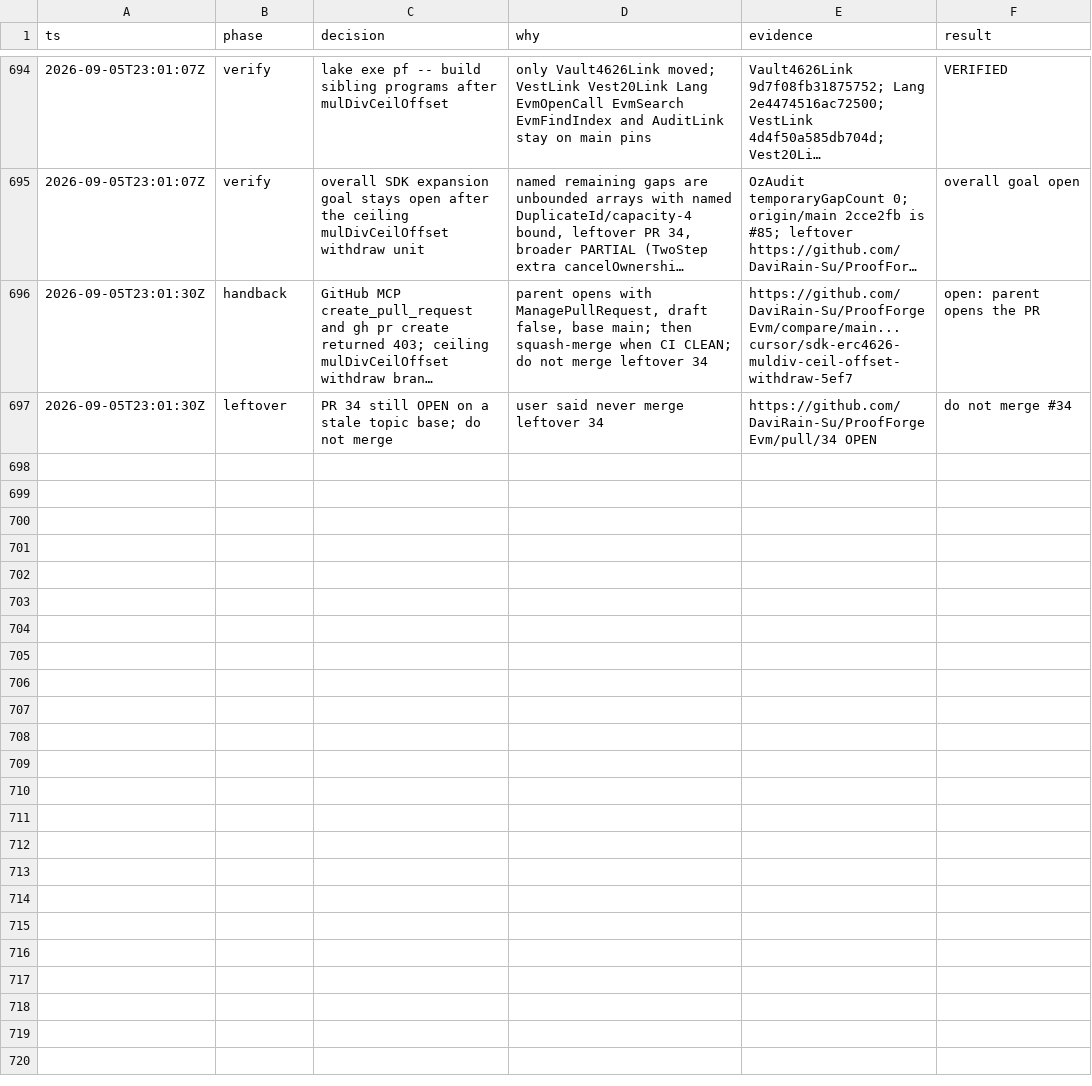
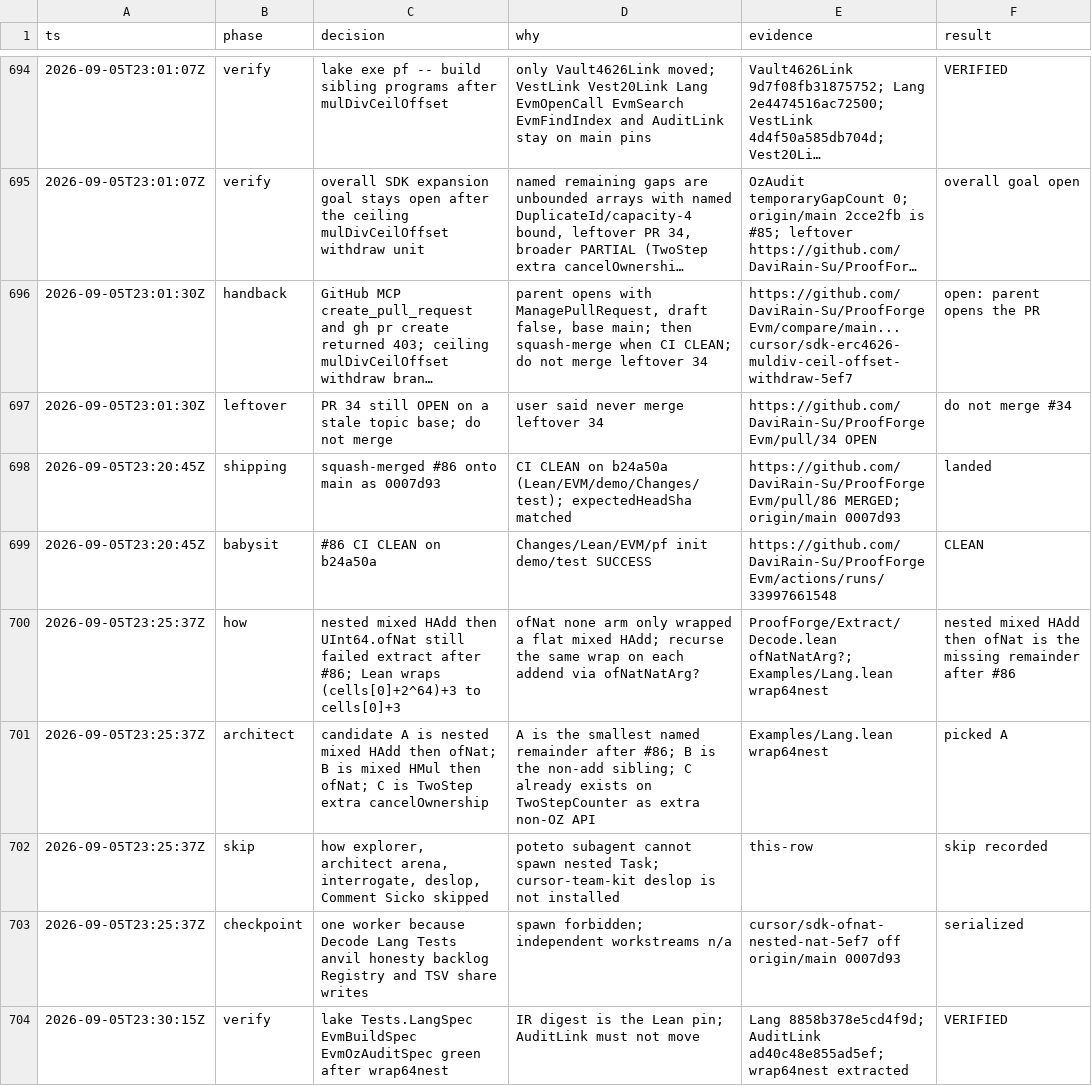
Before and after one commit to DaviRain-Su/ProofForgeEvm, a TSV file: docs/decisions/sdk-expansion.tsv, drawn as a sheet; only a part is shown, gaps mark what is left out; long unchanged cells end in …; the diff covers the shown part only.

```diff
--- a/docs/decisions/sdk-expansion.tsv
+++ b/docs/decisions/sdk-expansion.tsv
@@ -697 +697,8 @@ ts	phase	decision	why	evidence	result
 2026-09-05T23:01:30Z	leftover	PR 34 still OPEN on a stale topic base; do not merge	user said never merge leftover 34	https://github.com/DaviRain-Su/ProofForgeEvm/pull/34 OPEN	do not merge #34
+2026-09-05T23:20:45Z	shipping	squash-merged #86 onto main as 0007d93	CI CLEAN on b24a50a (Lean/EVM/demo/Changes/test); expectedHeadSha matched	https://github.com/DaviRain-Su/ProofForgeEvm/pull/86 MERGED; origin/main 0007d93	landed
+2026-09-05T23:20:45Z	babysit	#86 CI CLEAN on b24a50a	Changes/Lean/EVM/pf init demo/test SUCCESS	https://github.com/DaviRain-Su/ProofForgeEvm/actions/runs/33997661548	CLEAN
+2026-09-05T23:25:37Z	how	nested mixed HAdd then UInt64.ofNat still failed extract after #86; Lean wraps (cells[0]+2^64)+3 to cells[0]+3	ofNat none arm only wrapped a flat mixed HAdd; recurse the same wrap on each addend via ofNatNatArg?	ProofForge/Extract/Decode.lean ofNatNatArg?; Examples/Lang.lean wrap64nest	nested mixed HAdd then ofNat is the missing remainder after #86
+2026-09-05T23:25:37Z	architect	candidate A is nested mixed HAdd then ofNat; B is mixed HMul then ofNat; C is TwoStep extra cancelOwnership	A is the smallest named remainder after #86; B is the non-add sibling; C already exists on TwoStepCounter as extra non-OZ API	Examples/Lang.lean wrap64nest	picked A
+2026-09-05T23:25:37Z	skip	how explorer, architect arena, interrogate, deslop, Comment Sicko skipped	poteto subagent cannot spawn nested Task; cursor-team-kit deslop is not installed	this-row	skip recorded
+2026-09-05T23:25:37Z	checkpoint	one worker because Decode Lang Tests anvil honesty backlog Registry and TSV share writes	spawn forbidden; independent workstreams n/a	cursor/sdk-ofnat-nested-nat-5ef7 off origin/main 0007d93	serialized
+2026-09-05T23:30:15Z	verify	lake Tests.LangSpec EvmBuildSpec EvmOzAuditSpec green after wrap64nest	IR digest is the Lean pin; AuditLink must not move	Lang 8858b378e5cd4f9d; AuditLink ad40c48e855ad5ef; wrap64nest extracted	VERIFIED
```
Also changed, not shown: 6 added rows elsewhere in this file, 7 other files.
